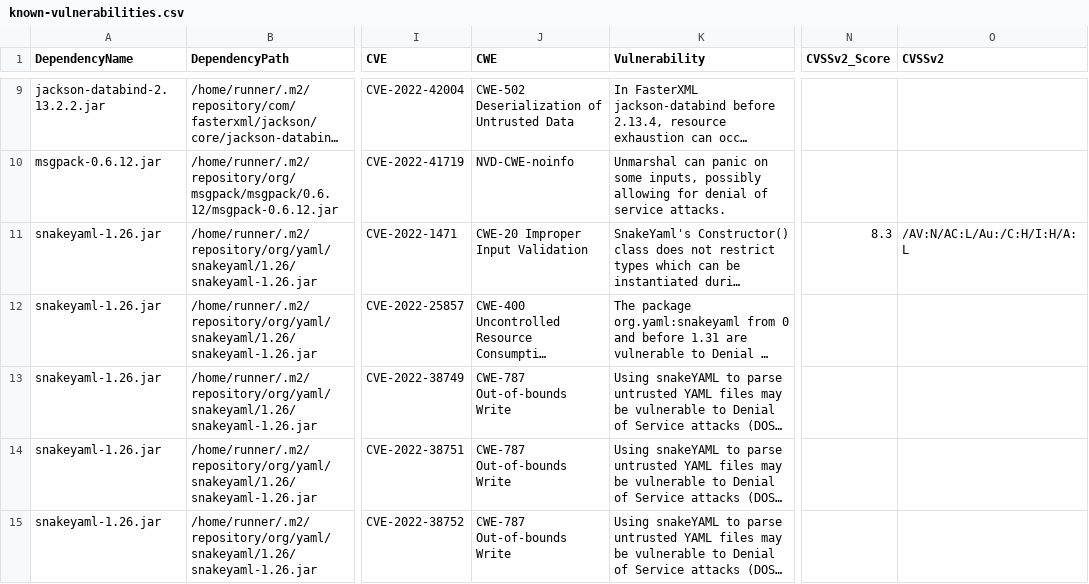
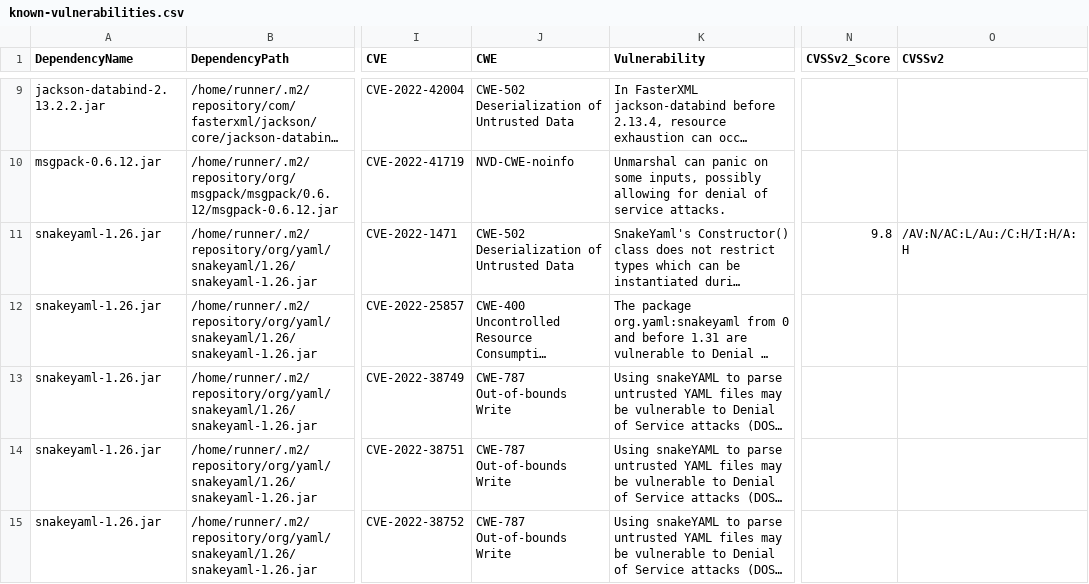
Before and after one commit to piotr-yuxuan/welcome-base-api, a CSV file: doc/known-vulnerabilities.csv, drawn as a sheet; only a part is shown, gaps mark what is left out; long unchanged cells end in …; the diff names each change by its address in the sheet, - before the commit and + after, or states it on an @@ line.

Commit message:
Update known vulnerabilities

```diff
--- a/doc/known-vulnerabilities.csv
+++ b/doc/known-vulnerabilities.csv
-J11 (CWE): CWE-20 Improper Input Validation
+J11 (CWE): CWE-502 Deserialization of Untrusted Data
-N11 (CVSSv2_Score): 8.3
+N11 (CVSSv2_Score): 9.8
-O11 (CVSSv2): /AV:N/AC:L/Au:/C:H/I:H/A:L
+O11 (CVSSv2): /AV:N/AC:L/Au:/C:H/I:H/A:H
```
